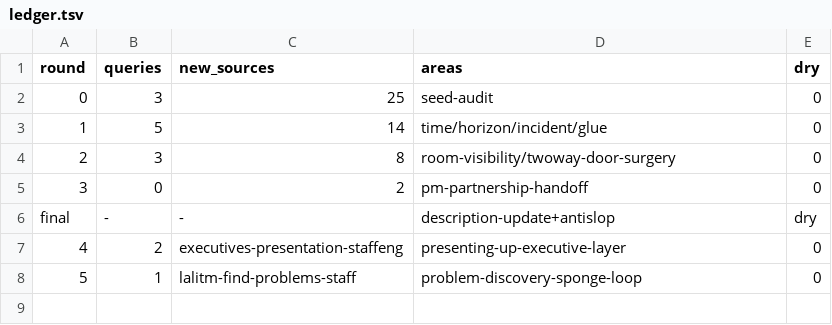
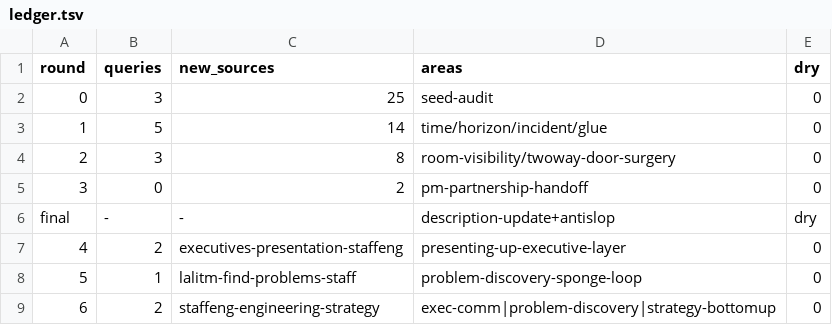
Before and after one commit to archit15singh/archit15singh.github.io, a TSV file: .enrich-loop/ledger.tsv, drawn as a sheet.

Commit message:
Staff+ post: bottom-up technical strategy writing (5 design docs to strategy, slow rollout)

```diff
--- a/.enrich-loop/ledger.tsv
+++ b/.enrich-loop/ledger.tsv
@@ -8 +8,2 @@ final	-	-	description-update+antislop	dry
 5	1	lalitm-find-problems-staff	problem-discovery-sponge-loop	0
+6	2	staffeng-engineering-strategy	exec-comm|problem-discovery|strategy-bottomup	0
```
Also changed, not shown: 1 other file.
